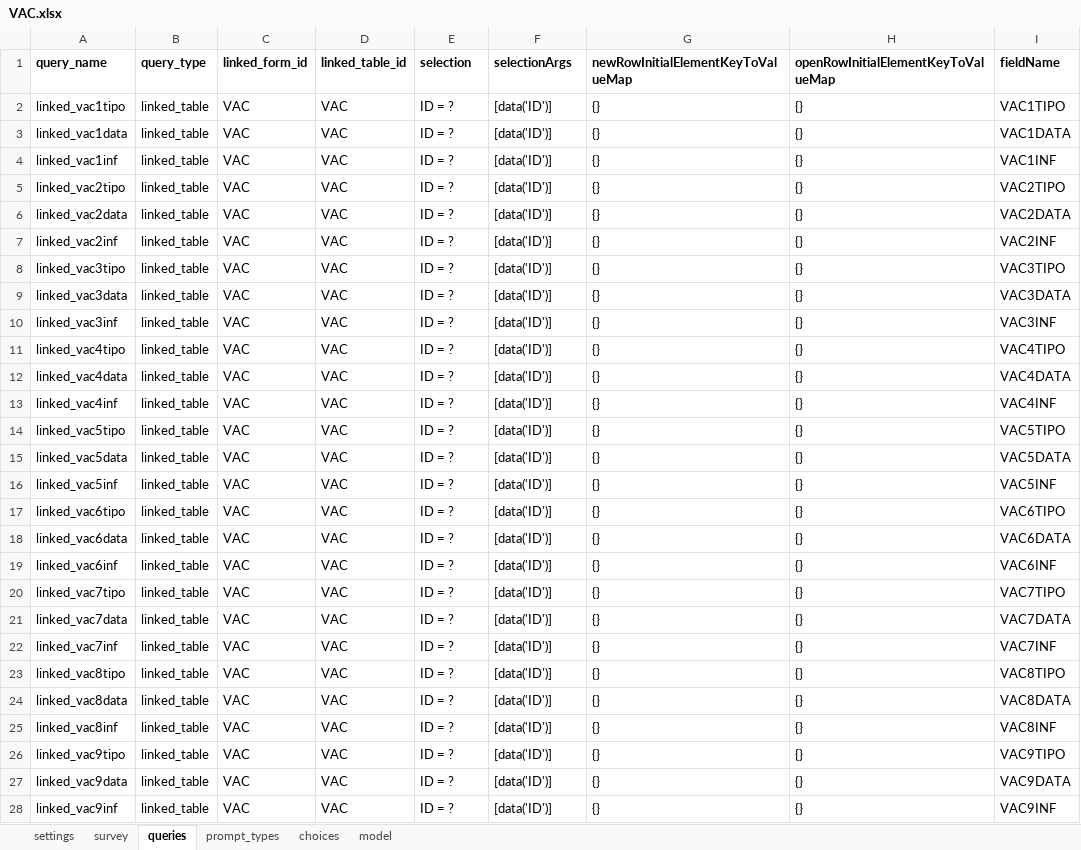
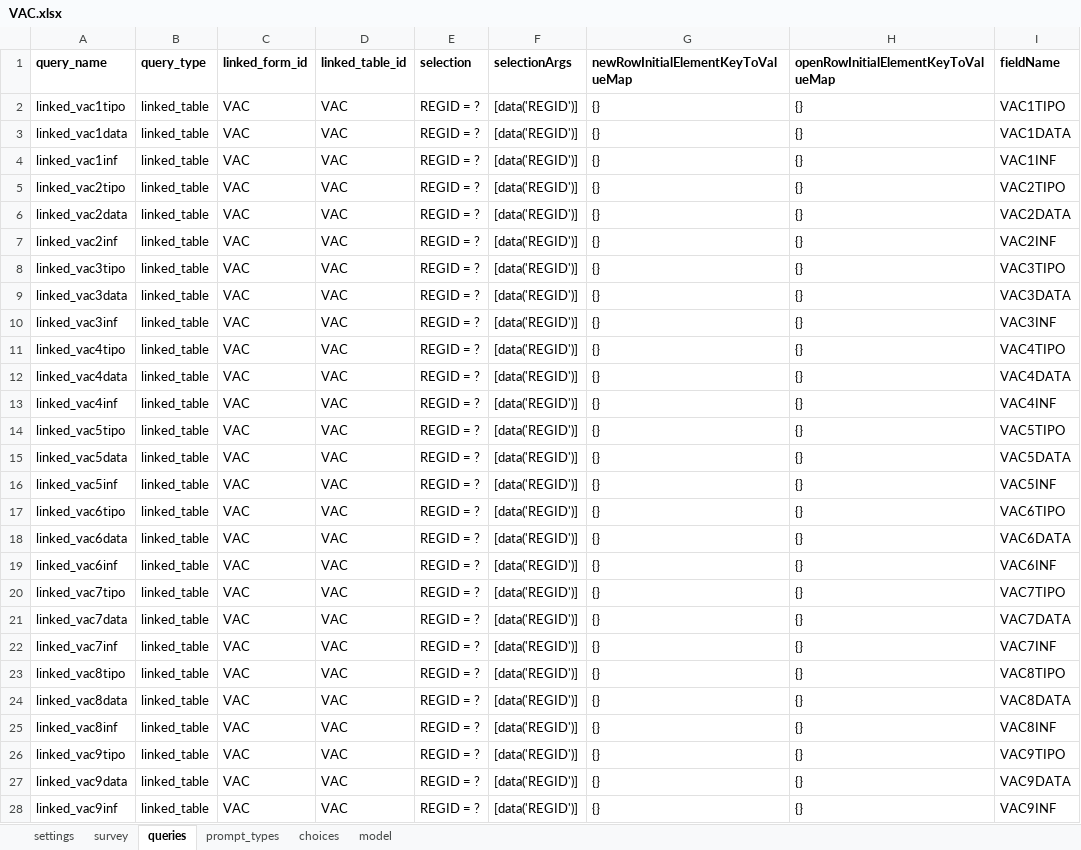
Before and after one commit to BandimHealthProject/EqM, an Excel workbook: app/config/tables/VAC/forms/VAC/VAC.xlsx, sheet queries, drawn as a sheet; only a part is shown; values as stored, in another font and other column widths than the file's, no borders; the diff covers the shown part only; the diff names each change by its address in the sheet, - before the commit and + after, or states it on an @@ line.

```diff
--- a/app/config/tables/VAC/forms/VAC/VAC.xlsx (sheet queries)
+++ b/app/config/tables/VAC/forms/VAC/VAC.xlsx (sheet queries)
-E2:E28 (selection): ID = ?
+E2:E28 (selection): REGID = ?
-F2:F28 (selectionArgs): [data('ID')]
+F2:F28 (selectionArgs): [data('REGID')]
```
Also changed, not shown: 66 edited cells elsewhere in this sheet, sheet model, app/config/tables/CRIANCA/forms/CRIANCA/CRIANCA.xlsx, app/config/tables/MIF_VISIT/forms/MIF_VISIT/MIF_VISIT.xlsx, 31 other files.
